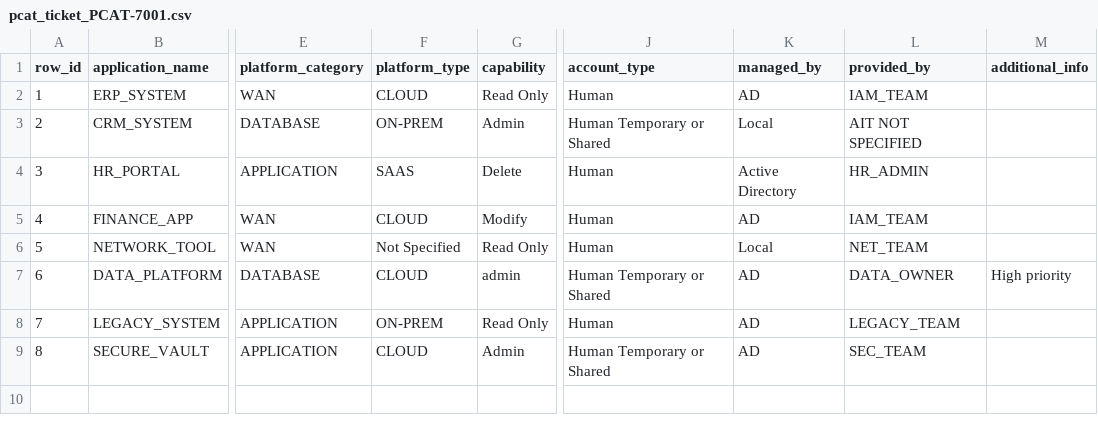
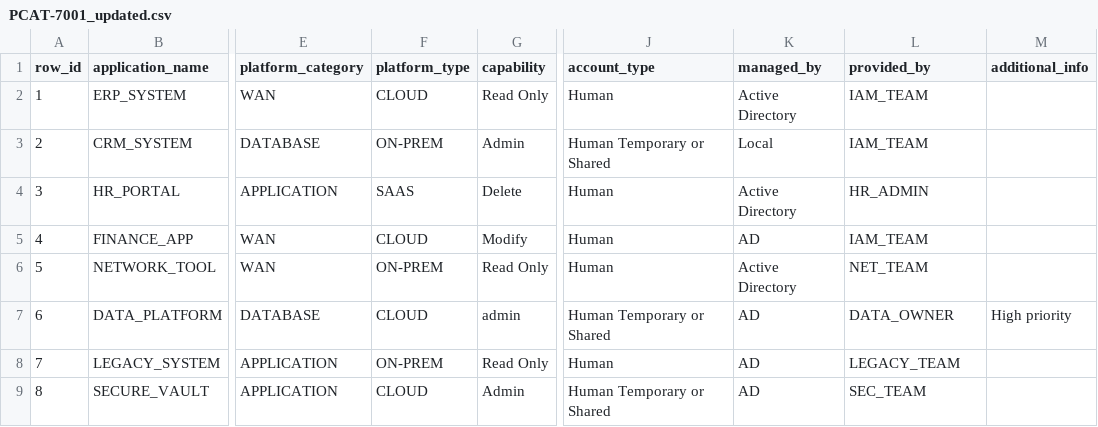
Before and after one commit to AshokRM7/pythonProjects, a CSV file: app_governance_final_ui_demo/backend/data/pcat/outputs/PCAT-7001_updated.csv (was app_governance_final_ui_demo/backend/data/pcat/pcat_ticket_PCAT-7001.csv), drawn as a sheet; only a part is shown, gaps mark what is left out; the diff names each change by its address in the sheet, - before the commit and + after, or states it on an @@ line.

Commit message:
PCAT update

```diff
--- a/app_governance_final_ui_demo/backend/data/pcat/pcat_ticket_PCAT-7001.csv
+++ b/app_governance_final_ui_demo/backend/data/pcat/outputs/PCAT-7001_updated.csv
-K2 (managed_by): AD
+K2 (managed_by): Active Directory
-L3 (provided_by): AIT NOT SPECIFIED
+L3 (provided_by): IAM_TEAM
-F6 (platform_type): Not Specified
+F6 (platform_type): ON-PREM
-K6 (managed_by): Local
+K6 (managed_by): Active Directory
```
Also changed, not shown: 11 other files.
